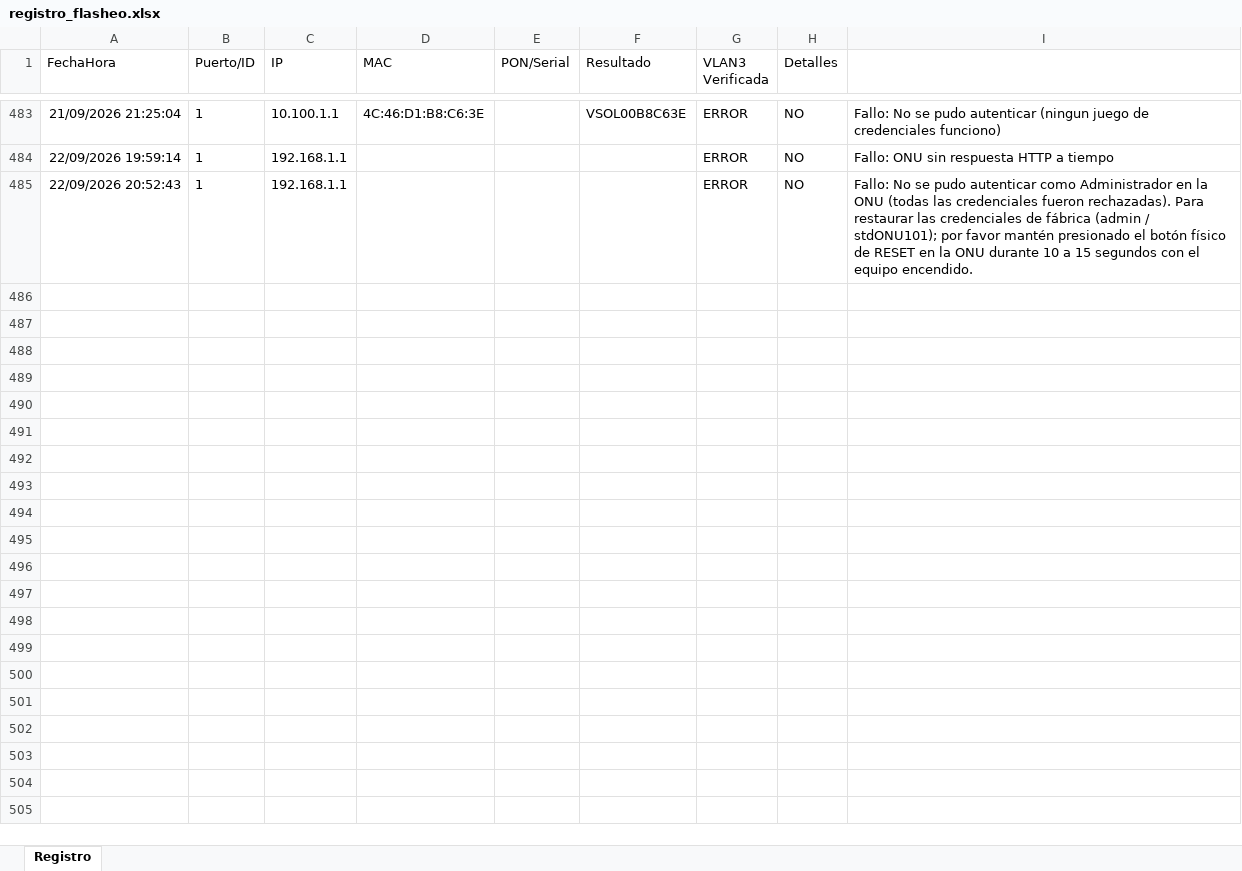
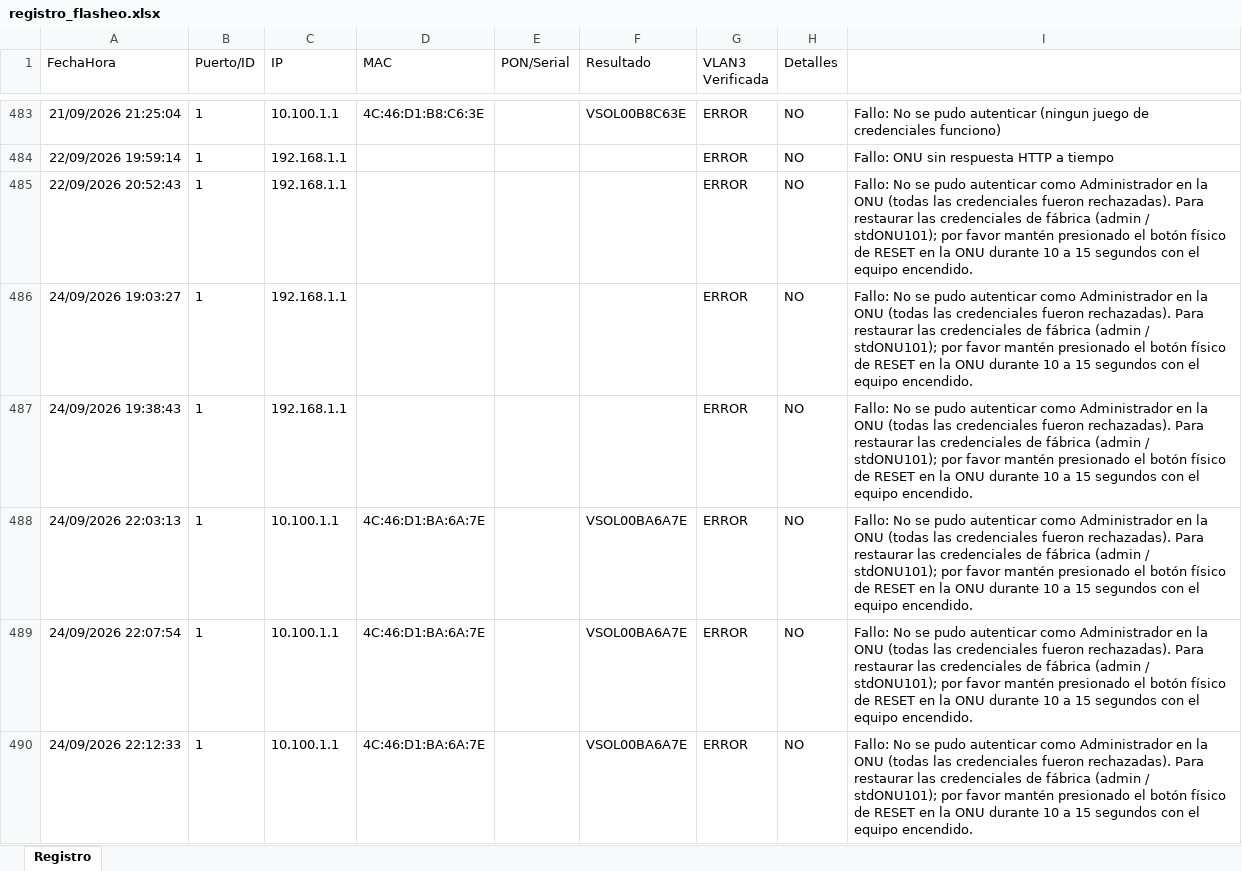
Before and after one commit to Powerlinkcorp/Intranet, an Excel workbook: flasheo/logs/registro_flasheo.xlsx, sheet Registro, drawn as a sheet; only a part is shown, gaps mark what is left out; values as stored, in another font and other column widths than the file's, no borders; the diff covers the shown part only; the diff names each change by its address in the sheet, - before the commit and + after, or states it on an @@ line.

Commit message:
feat(flasheo): correccion carga de firmware cortina v2801, reseteo a fabrica para vlan 3 y estado en tiempo real en dashboard

```diff
--- a/flasheo/logs/registro_flasheo.xlsx (sheet Registro)
+++ b/flasheo/logs/registro_flasheo.xlsx (sheet Registro)
+row 486: 24/09/2026 19:03:27 | 1 | 192.168.1.1 |  |  |  | ERROR | NO | Fallo: No se pudo autenticar como Administrador en la ONU (todas las credenciales fueron rechazadas). Para restaurar las credenciales de fábrica (admin / stdONU101); por favor mantén presionado el botón físico de RESET en la ONU durante 10 a 15 segundos con el equipo encendido.
+row 487: 24/09/2026 19:38:43 | 1 | 192.168.1.1 |  |  |  | ERROR | NO | Fallo: No se pudo autenticar como Administrador en la ONU (todas las credenciales fueron rechazadas). Para restaurar las credenciales de fábrica (admin / stdONU101); por favor mantén presionado el botón físico de RESET en la ONU durante 10 a 15 segundos con el equipo encendido.
+row 488: 24/09/2026 22:03:13 | 1 | 10.100.1.1 | 4C:46:D1:BA:6A:7E |  | VSOL00BA6A7E | ERROR | NO | Fallo: No se pudo autenticar como Administrador en la ONU (todas las credenciales fueron rechazadas). Para restaurar las credenciales de fábrica (admin / stdONU101); por favor mantén presionado el botón físico de RESET en la ONU durante 10 a 15 segundos con el equipo encendido.
+row 489: 24/09/2026 22:07:54 | 1 | 10.100.1.1 | 4C:46:D1:BA:6A:7E |  | VSOL00BA6A7E | ERROR | NO | Fallo: No se pudo autenticar como Administrador en la ONU (todas las credenciales fueron rechazadas). Para restaurar las credenciales de fábrica (admin / stdONU101); por favor mantén presionado el botón físico de RESET en la ONU durante 10 a 15 segundos con el equipo encendido.
+row 490: 24/09/2026 22:12:33 | 1 | 10.100.1.1 | 4C:46:D1:BA:6A:7E |  | VSOL00BA6A7E | ERROR | NO | Fallo: No se pudo autenticar como Administrador en la ONU (todas las credenciales fueron rechazadas). Para restaurar las credenciales de fábrica (admin / stdONU101); por favor mantén presionado el botón físico de RESET en la ONU durante 10 a 15 segundos con el equipo encendido.
```
Also changed, not shown: 162 added rows elsewhere in this sheet, 25 other files.
